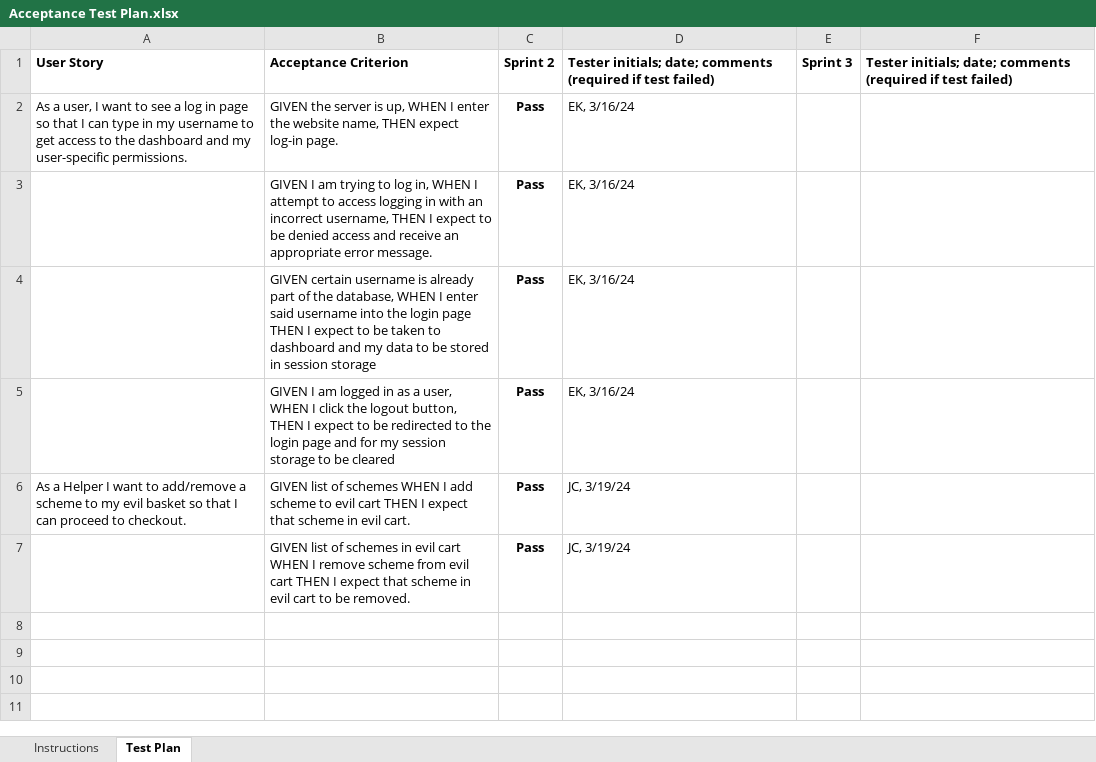
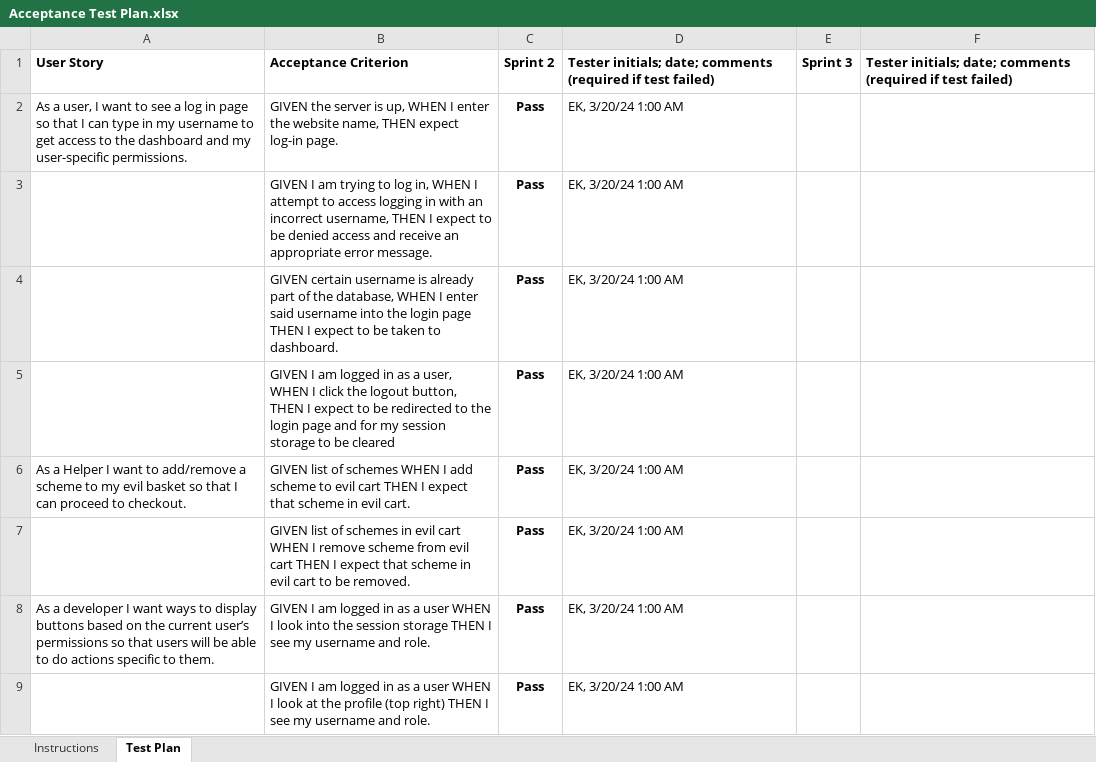
Before and after one commit to theonewhoPrints/E-Data-Website, an Excel workbook: etc/Acceptance Test Plan.xlsx, sheet Test Plan, drawn as a sheet; values as stored, in another font and other column widths than the file's, no borders; conditional formats not drawn; the diff names each change by its address in the sheet, - before the commit and + after, or states it on an @@ line.

Commit message:
updated AC test plan

```diff
--- a/etc/Acceptance Test Plan.xlsx (sheet Test Plan)
+++ b/etc/Acceptance Test Plan.xlsx (sheet Test Plan)
-D2:D5: EK, 3/16/24
+D2:D5: EK, 3/20/24 1:00 AM
-B4: …taken to dashboard and my data to be stored in session storage
+B4: …taken to dashboard.
-D6:D7: JC, 3/19/24
+D6:D7: EK, 3/20/24 1:00 AM
+row 8: As a developer I want ways to display buttons based on the current user’s permissions so that users will be able to do actions specific to them. | GIVEN I am logged in as a user WHEN I look into the session storage THEN I see my username and role. | Pass | EK, 3/20/24 1:00 AM
+row 9:  | GIVEN I am logged in as a user WHEN I look at the profile (top right) THEN I see my username and role. | Pass | EK, 3/20/24 1:00 AM
```
